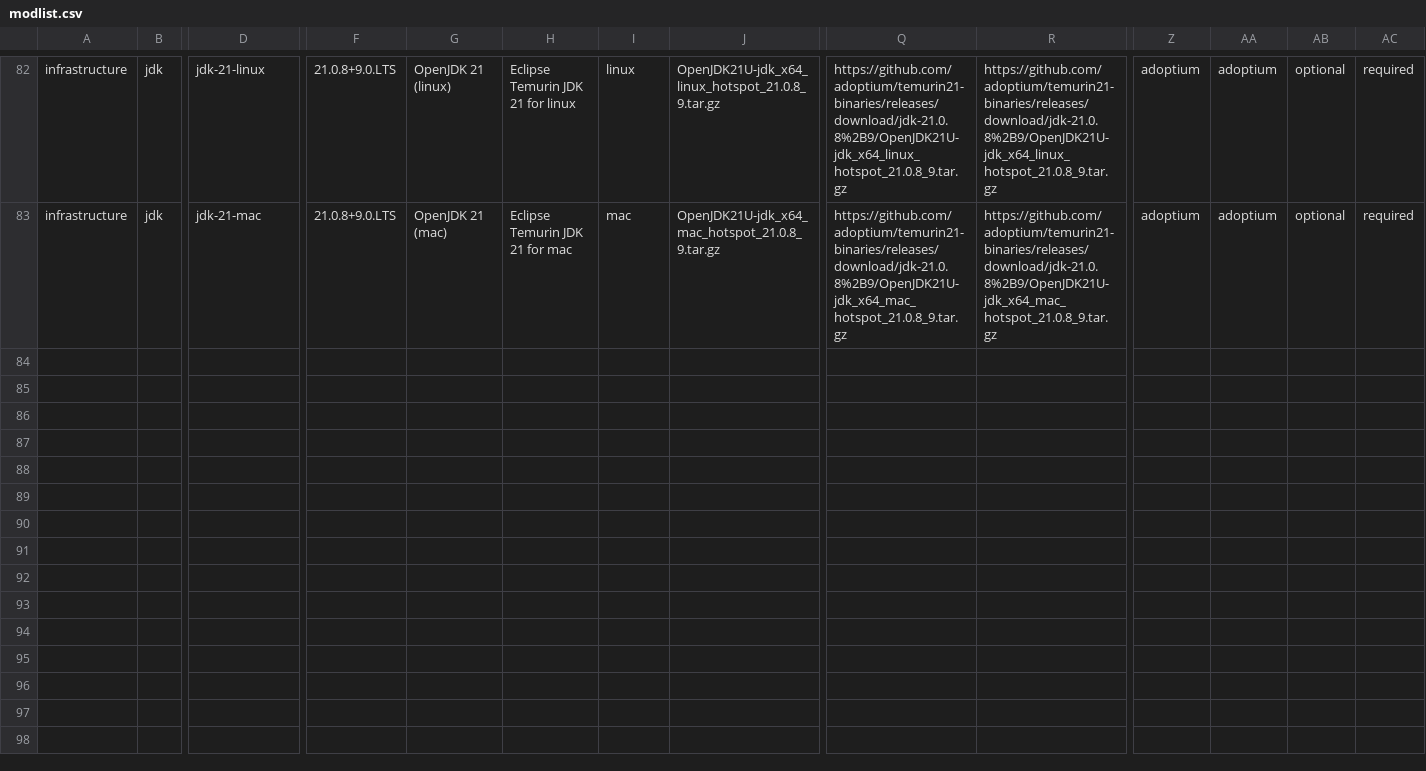
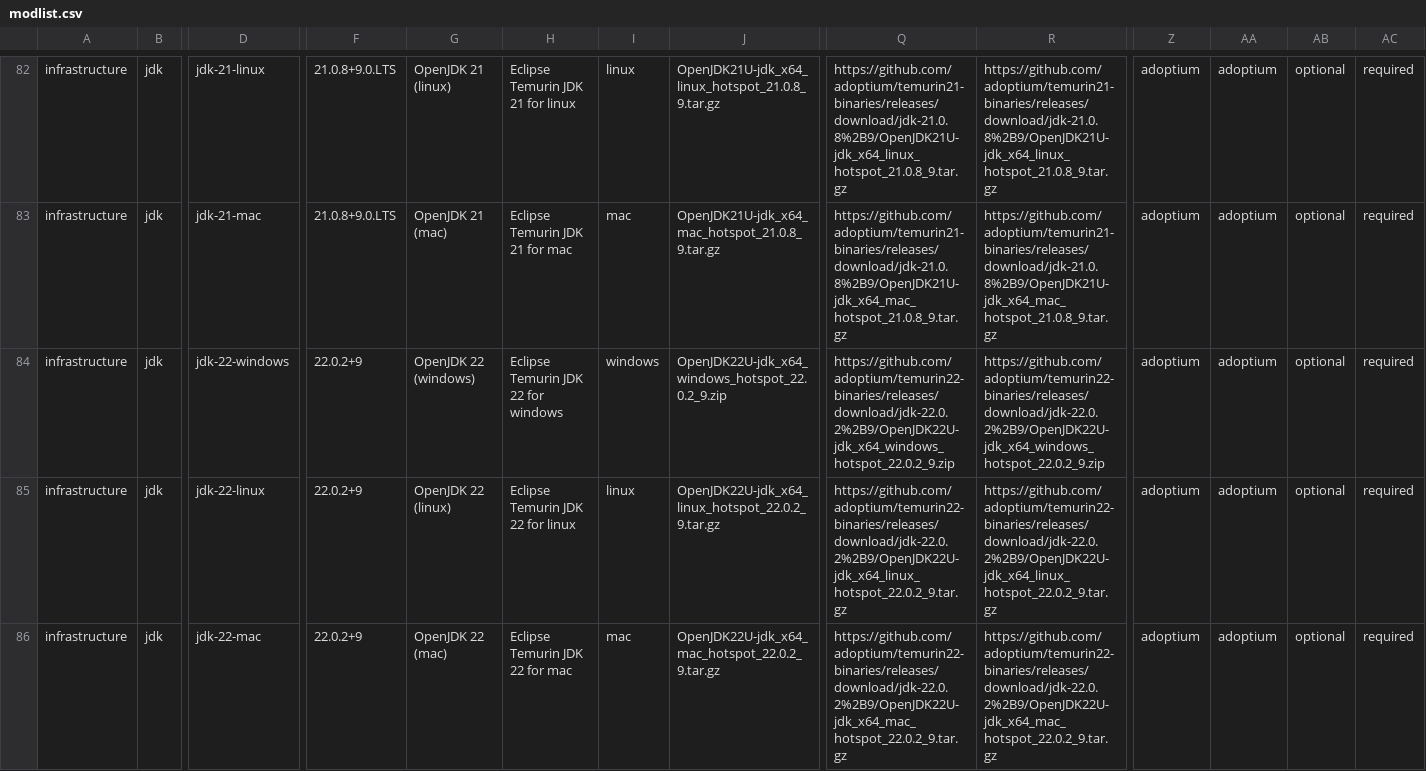
Before and after one commit to survivorsunited/minecraft-mods-manager, a CSV file: modlist.csv, drawn as a sheet; only a part is shown, gaps mark what is left out; rows hold the shown columns only; the diff names each change by its address in the sheet, - before the commit and + after, or states it on an @@ line.

```diff
--- a/modlist.csv
+++ b/modlist.csv
+row 84: infrastructure | jdk | jdk-22-windows | 22.0.2+9 | OpenJDK 22 (windows) | Eclipse Temurin JDK 22 for windows | windows | OpenJDK22U-jdk_x64_windows_hotspot_22.0.2_9.zip | https://github.com/adoptium/temurin22-binaries/releases/download/jdk-22.0.2%2B9/OpenJDK22U-jdk_x64_windows_hotspot_22.0.2_9.zip | https://github.com/adoptium/temurin22-binaries/releases/download/jdk-22.0.2%2B9/OpenJDK22U-jdk_x64_windows_hotspot_22.0.2_9.zip | adoptium | adoptium | optional | required
+row 85: infrastructure | jdk | jdk-22-linux | 22.0.2+9 | OpenJDK 22 (linux) | Eclipse Temurin JDK 22 for linux | linux | OpenJDK22U-jdk_x64_linux_hotspot_22.0.2_9.tar.gz | https://github.com/adoptium/temurin22-binaries/releases/download/jdk-22.0.2%2B9/OpenJDK22U-jdk_x64_linux_hotspot_22.0.2_9.tar.gz | https://github.com/adoptium/temurin22-binaries/releases/download/jdk-22.0.2%2B9/OpenJDK22U-jdk_x64_linux_hotspot_22.0.2_9.tar.gz | adoptium | adoptium | optional | required
+row 86: infrastructure | jdk | jdk-22-mac | 22.0.2+9 | OpenJDK 22 (mac) | Eclipse Temurin JDK 22 for mac | mac | OpenJDK22U-jdk_x64_mac_hotspot_22.0.2_9.tar.gz | https://github.com/adoptium/temurin22-binaries/releases/download/jdk-22.0.2%2B9/OpenJDK22U-jdk_x64_mac_hotspot_22.0.2_9.tar.gz | https://github.com/adoptium/temurin22-binaries/releases/download/jdk-22.0.2%2B9/OpenJDK22U-jdk_x64_mac_hotspot_22.0.2_9.tar.gz | adoptium | adoptium | optional | required
```
Also changed, not shown: 1 other file.
